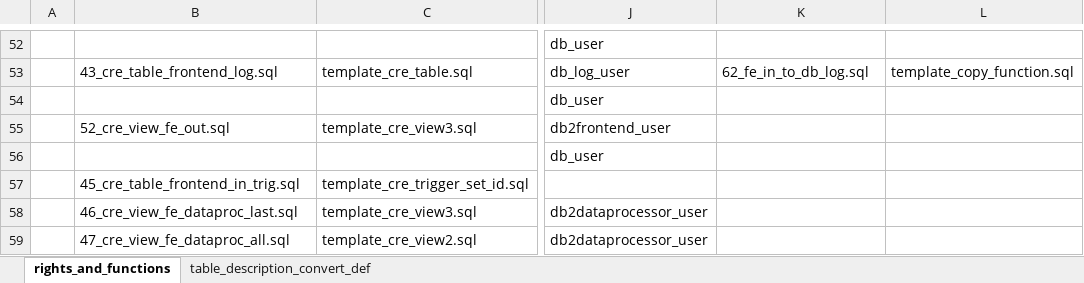
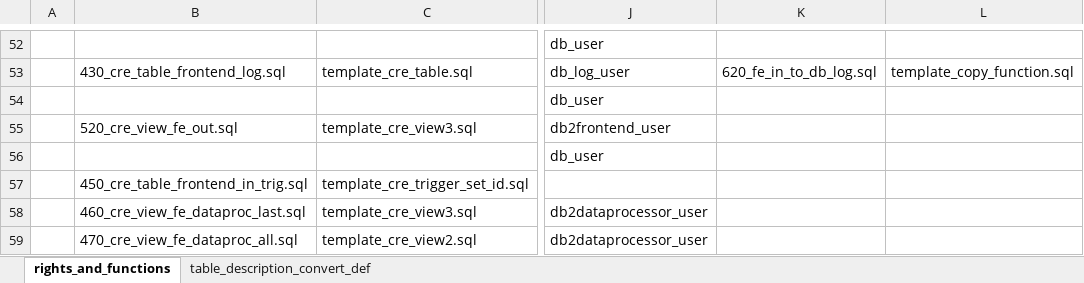
Before and after one commit to medizininformatik-initiative/INTERPOLAR, an Excel workbook: Postgres-cds_hub/init/template/User_Schema_Rights_Definition.xlsx, sheet rights_and_functions, drawn as a sheet; only a part is shown, gaps mark what is left out; values as stored, in another font and other column widths than the file's, no borders; the diff covers the shown part only; the diff names each change by its address in the sheet, - before the commit and + after, or states it on an @@ line.

```diff
--- a/Postgres-cds_hub/init/template/User_Schema_Rights_Definition.xlsx (sheet rights_and_functions)
+++ b/Postgres-cds_hub/init/template/User_Schema_Rights_Definition.xlsx (sheet rights_and_functions)
-B53: 43_cre_table_frontend_log.sql
+B53: 430_cre_table_frontend_log.sql
-K53: 62_fe_in_to_db_log.sql
+K53: 620_fe_in_to_db_log.sql
-B55: 52_cre_view_fe_out.sql
+B55: 520_cre_view_fe_out.sql
-B57: 45_cre_table_frontend_in_trig.sql
+B57: 450_cre_table_frontend_in_trig.sql
-B58: 46_cre_view_fe_dataproc_last.sql
+B58: 460_cre_view_fe_dataproc_last.sql
-B59: 47_cre_view_fe_dataproc_all.sql
+B59: 470_cre_view_fe_dataproc_all.sql
```
Also changed, not shown: 22 edited cells elsewhere in this sheet, 33 other files.
